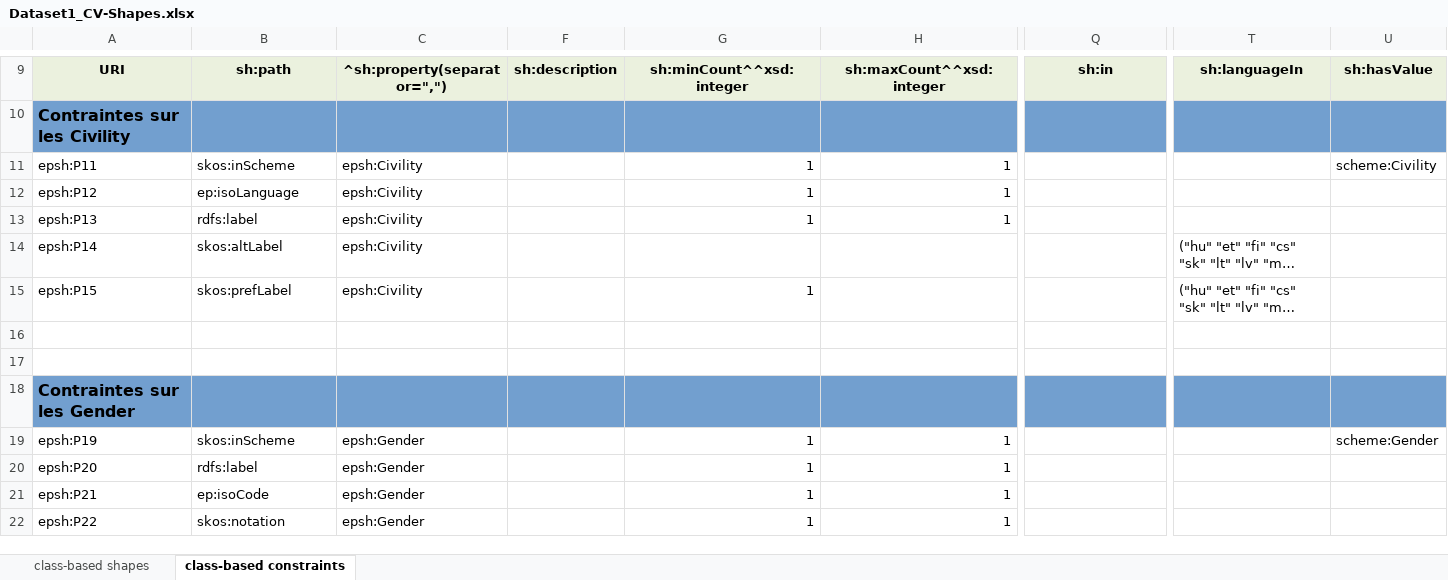
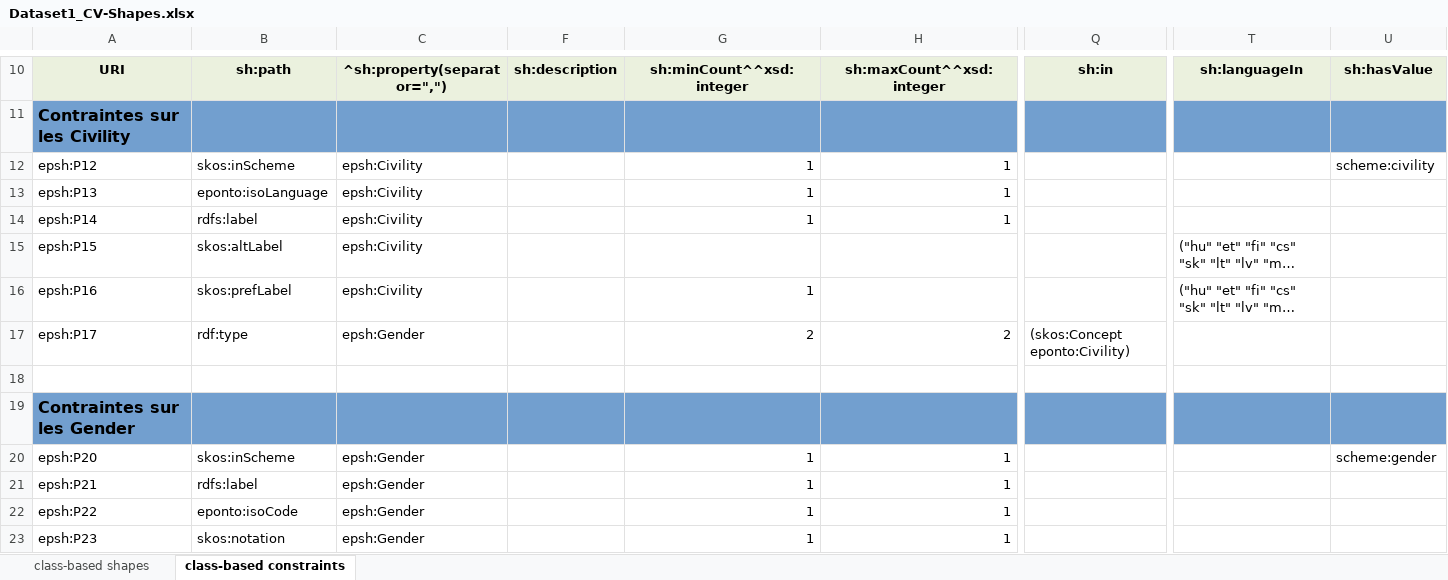
Before and after one commit to sparna-git/ep-graph-poc, an Excel workbook: 01-Dataset1_CV/04-SHACL/Dataset1_CV-Shapes.xlsx, sheet class-based constraints, drawn as a sheet; only a part is shown, gaps mark what is left out; long unchanged cells end in …; values as stored, in another font and other column widths than the file's, no borders; addresses are those after the commit; rows hold the shown columns only; the diff covers the shown part only; the diff names each change by its address in the sheet, - before the commit and + after, or states it on an @@ line.

```diff
--- a/01-Dataset1_CV/04-SHACL/Dataset1_CV-Shapes.xlsx (sheet class-based constraints)
+++ b/01-Dataset1_CV/04-SHACL/Dataset1_CV-Shapes.xlsx (sheet class-based constraints)
-A12: epsh:P11
+A12: epsh:P12
-U12: scheme:Civility
+U12: scheme:civility
-A13: epsh:P12
+A13: epsh:P13
-B13: ep:isoLanguage
+B13: eponto:isoLanguage
-A14: epsh:P13
+A14: epsh:P14
-A15: epsh:P14
+A15: epsh:P15
-A16: epsh:P15
+A16: epsh:P16
-row 17: (empty)
+row 17: epsh:P17 | rdf:type | epsh:Gender |  | 2 | 2 | (skos:Concept eponto:Civility)
-A20: epsh:P19
+A20: epsh:P20
-U20: scheme:Gender
+U20: scheme:gender
-A21: epsh:P20
+A21: epsh:P21
-A22: epsh:P21
+A22: epsh:P22
-B22: ep:isoCode
+B22: eponto:isoCode
-A23: epsh:P22
+A23: epsh:P23
```
Also changed, not shown: 3 added rows and 32 edited cells elsewhere in this sheet, sheet class-based shapes, hidden cells, 02-Dataset2_MEP/04-SHACL/Dataset2_MEP-Shapes.xlsx, 03-Dataset3_Sessions/04-SHACL/Dataset3_Sessions-Shapes.xlsx, 7 other files.
